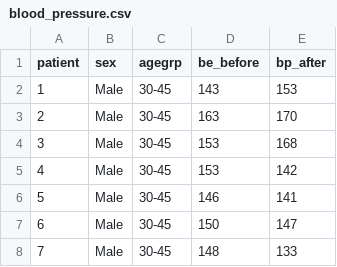
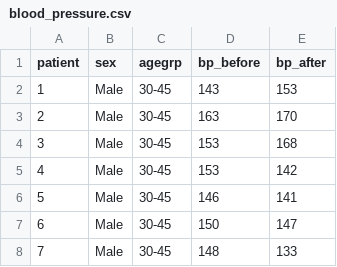
Before and after one commit to Soyoung-Yoon/data_02, a CSV file: blood_pressure.csv, drawn as a sheet; only a part is shown.

Commit message:
Add files via upload

```diff
--- a/blood_pressure.csv
+++ b/blood_pressure.csv
@@ -1,2 +1,2 @@
-patient,sex,agegrp,be_before,bp_after
+patient,sex,agegrp,bp_before,bp_after
 1,Male,30-45,143,153
```
